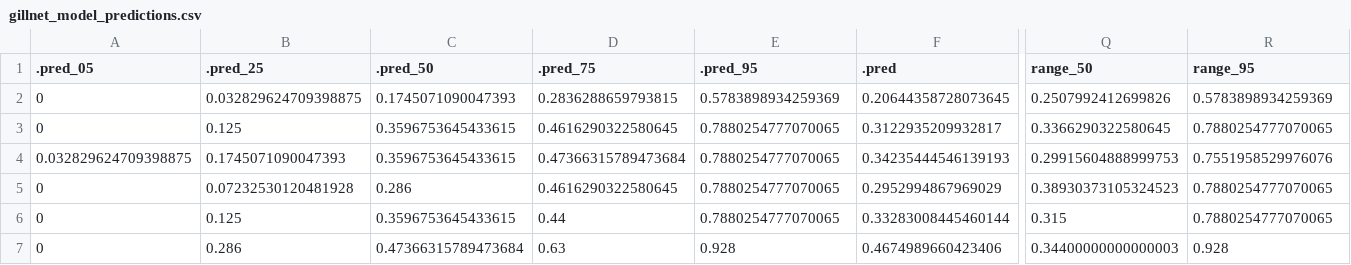
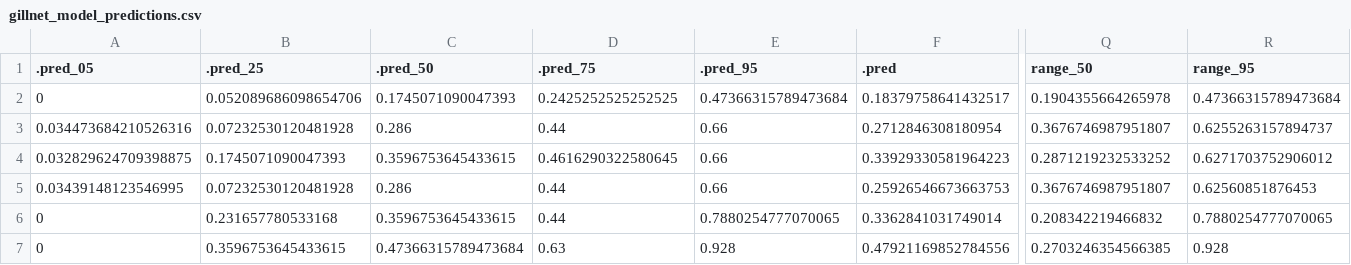
Before and after one commit to lmfeitos/elasmo-prm, a CSV file: data/gillnet_model_predictions.csv, drawn as a sheet; only a part is shown, gaps mark what is left out; the diff covers the shown part only; the diff names each change by its address in the sheet, - before the commit and + after, or states it on an @@ line.

```diff
--- a/data/gillnet_model_predictions.csv
+++ b/data/gillnet_model_predictions.csv
-B2 (.pred_25): 0.032829624709398875
+B2 (.pred_25): 0.052089686098654706
-D2 (.pred_75): 0.2836288659793815
+D2 (.pred_75): 0.2425252525252525
-E2 (.pred_95): 0.5783898934259369
+E2 (.pred_95): 0.47366315789473684
-F2 (.pred): 0.20644358728073645
+F2 (.pred): 0.18379758641432517
-Q2 (range_50): 0.2507992412699826
+Q2 (range_50): 0.1904355664265978
-R2 (range_95): 0.5783898934259369
+R2 (range_95): 0.47366315789473684
-A3 (.pred_05): 0
+A3 (.pred_05): 0.034473684210526316
-B3 (.pred_25): 0.125
+B3 (.pred_25): 0.07232530120481928
-C3 (.pred_50): 0.3596753645433615
+C3 (.pred_50): 0.286
-D3 (.pred_75): 0.4616290322580645
+D3 (.pred_75): 0.44
-E3:E5 (.pred_95): 0.7880254777070065
+E3:E5 (.pred_95): 0.66
-F3 (.pred): 0.3122935209932817
+F3 (.pred): 0.2712846308180954
-Q3 (range_50): 0.3366290322580645
+Q3 (range_50): 0.3676746987951807
-R3 (range_95): 0.7880254777070065
+R3 (range_95): 0.6255263157894737
-D4 (.pred_75): 0.47366315789473684
+D4 (.pred_75): 0.4616290322580645
-F4 (.pred): 0.34235444546139193
+F4 (.pred): 0.33929330581964223
-Q4 (range_50): 0.29915604888999753
+Q4 (range_50): 0.2871219232533252
-R4 (range_95): 0.7551958529976076
+R4 (range_95): 0.6271703752906012
-A5 (.pred_05): 0
+A5 (.pred_05): 0.03439148123546995
-D5 (.pred_75): 0.4616290322580645
+D5 (.pred_75): 0.44
-F5 (.pred): 0.2952994867969029
+F5 (.pred): 0.25926546673663753
-Q5 (range_50): 0.38930373105324523
+Q5 (range_50): 0.3676746987951807
-R5 (range_95): 0.7880254777070065
+R5 (range_95): 0.62560851876453
-B6 (.pred_25): 0.125
+B6 (.pred_25): 0.231657780533168
-F6 (.pred): 0.33283008445460144
+F6 (.pred): 0.3362841031749014
-Q6 (range_50): 0.315
+Q6 (range_50): 0.208342219466832
-B7 (.pred_25): 0.286
+B7 (.pred_25): 0.3596753645433615
-F7 (.pred): 0.4674989660423406
+F7 (.pred): 0.47921169852784556
-Q7 (range_50): 0.34400000000000003
+Q7 (range_50): 0.2703246354566385
```
Also changed, not shown: 121 edited cells elsewhere in this file, data/avm_model_predictions.csv, data/prm_dataset_updated.csv, 13 other files.
